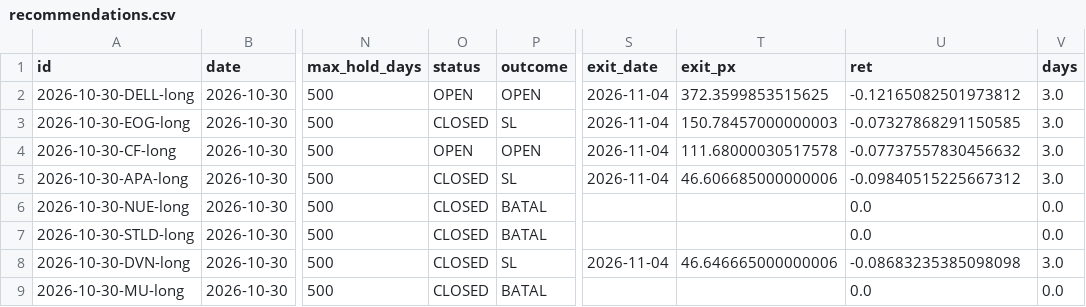
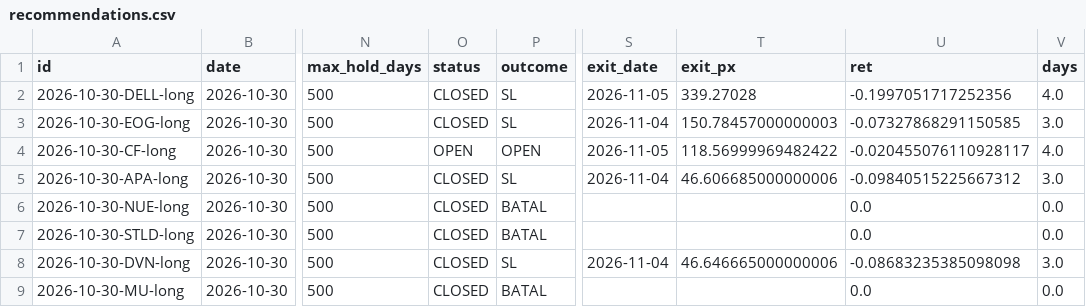
Before and after one commit to detoxfix/ALMA-Algorithmic-Live-Market-Analyzer, a CSV file: docs/data/recommendations.csv, drawn as a sheet; only a part is shown, gaps mark what is left out; the diff covers the shown part only; the diff names each change by its address in the sheet, - before the commit and + after, or states it on an @@ line.

```diff
--- a/docs/data/recommendations.csv
+++ b/docs/data/recommendations.csv
-O2 (status): OPEN
+O2 (status): CLOSED
-P2 (outcome): OPEN
+P2 (outcome): SL
-S2 (exit_date): 2026-11-04
+S2 (exit_date): 2026-11-05
-T2 (exit_px): 372.3599853515625
+T2 (exit_px): 339.27028
-U2 (ret): -0.12165082501973812
+U2 (ret): -0.1997051717252356
-V2 (days): 3.0
+V2 (days): 4.0
-S4 (exit_date): 2026-11-04
+S4 (exit_date): 2026-11-05
-T4 (exit_px): 111.68000030517578
+T4 (exit_px): 118.56999969482422
-U4 (ret): -0.07737557830456632
+U4 (ret): -0.020455076110928117
-V4 (days): 3.0
+V4 (days): 4.0
```
Also changed, not shown: 6 added rows and 43 edited cells elsewhere in this file, 5 other files.
